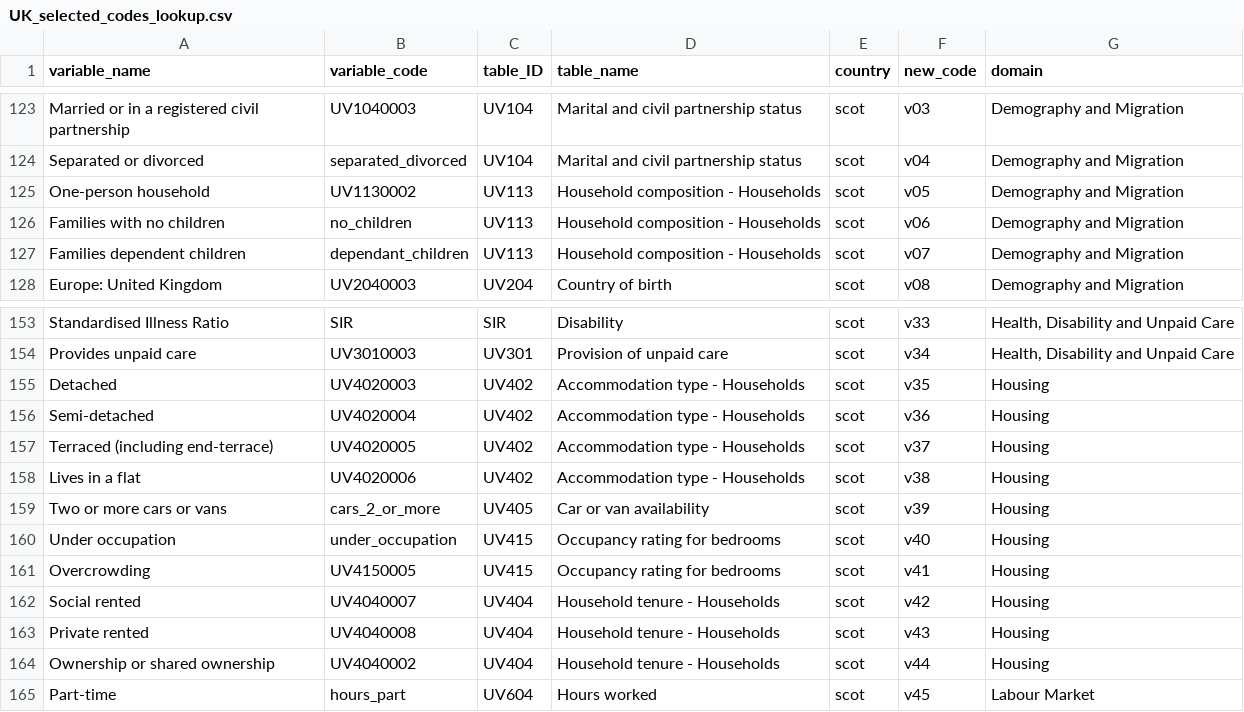
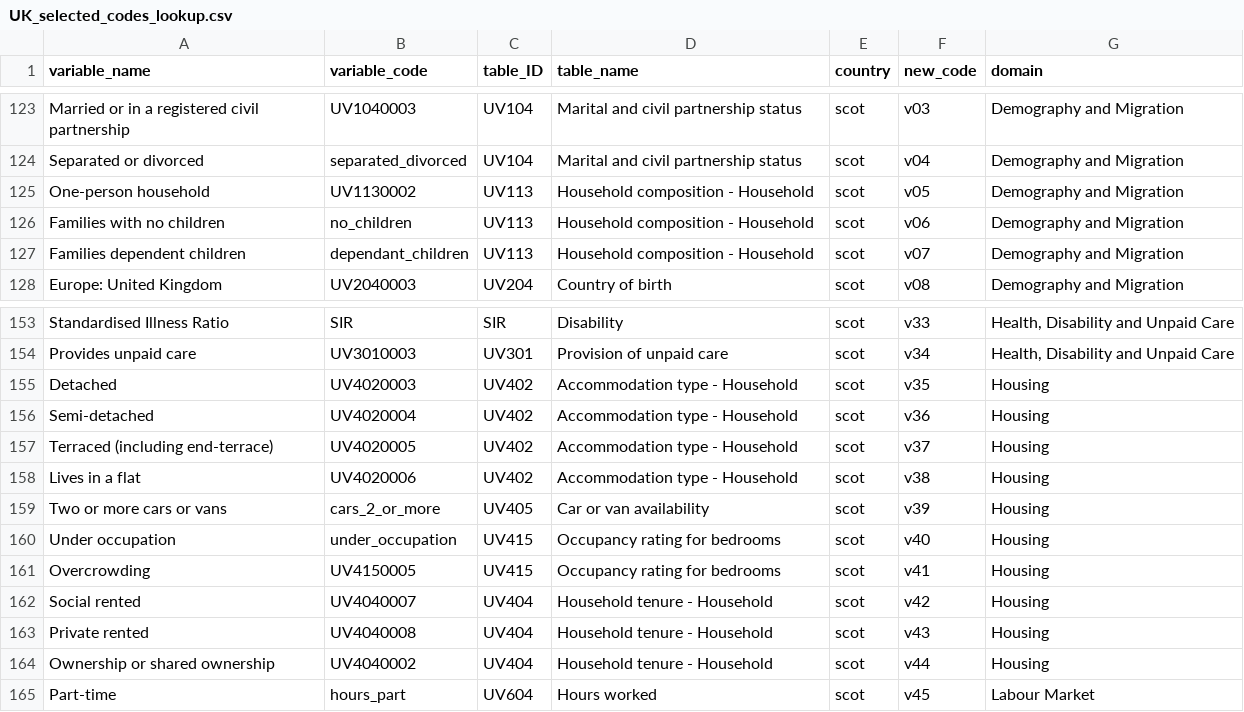
Before and after one commit to ONSgeo/Area_Classification, a CSV file: data/lookups/UK_selected_codes_lookup.csv, drawn as a sheet; only a part is shown, gaps mark what is left out.

```diff
--- a/data/lookups/UK_selected_codes_lookup.csv
+++ b/data/lookups/UK_selected_codes_lookup.csv
@@ -124,5 +124,5 @@ Married or in a registered civil partnership,UV1040003,UV104,Marital and civil p
 Separated or divorced,separated_divorced,UV104,Marital and civil partnership status,scot,v04,Demography and Migration
-One-person household,UV1130002,UV113,Household composition - Households,scot,v05,Demography and Migration
-Families with no children,no_children,UV113,Household composition - Households,scot,v06,Demography and Migration
-Families dependent children,dependant_children,UV113,Household composition - Households,scot,v07,Demography and Migration
+One-person household,UV1130002,UV113,Household composition - Household,scot,v05,Demography and Migration
+Families with no children,no_children,UV113,Household composition - Household,scot,v06,Demography and Migration
+Families dependent children,dependant_children,UV113,Household composition - Household,scot,v07,Demography and Migration
 Europe: United Kingdom,UV2040003,UV204,Country of birth ,scot,v08,Demography and Migration
@@ -154,6 +154,6 @@ Standardised Illness Ratio,SIR,SIR,Disability,scot,v33,"Health, Disability and U
 Provides unpaid care,UV3010003,UV301,Provision of unpaid care,scot,v34,"Health, Disability and Unpaid Care"
-Detached,UV4020003,UV402,Accommodation type - Households,scot,v35,Housing
-Semi-detached,UV4020004,UV402,Accommodation type - Households,scot,v36,Housing
-Terraced (including end-terrace),UV4020005,UV402,Accommodation type - Households,scot,v37,Housing
-Lives in a flat,UV4020006,UV402,Accommodation type - Households,scot,v38,Housing
+Detached,UV4020003,UV402,Accommodation type - Household,scot,v35,Housing
+Semi-detached,UV4020004,UV402,Accommodation type - Household,scot,v36,Housing
+Terraced (including end-terrace),UV4020005,UV402,Accommodation type - Household,scot,v37,Housing
+Lives in a flat,UV4020006,UV402,Accommodation type - Household,scot,v38,Housing
 Two or more cars or vans,cars_2_or_more,UV405,Car or van availability,scot,v39,Housing
@@ -161,5 +161,5 @@ Under occupation,under_occupation,UV415,Occupancy rating for bedrooms,scot,v40,H
 Overcrowding,UV4150005,UV415,Occupancy rating for bedrooms,scot,v41,Housing
-Social rented,UV4040007,UV404,Household tenure - Households,scot,v42,Housing
-Private rented,UV4040008,UV404,Household tenure - Households,scot,v43,Housing
-Ownership or shared ownership,UV4040002,UV404,Household tenure - Households,scot,v44,Housing
+Social rented,UV4040007,UV404,Household tenure - Household,scot,v42,Housing
+Private rented,UV4040008,UV404,Household tenure - Household,scot,v43,Housing
+Ownership or shared ownership,UV4040002,UV404,Household tenure - Household,scot,v44,Housing
 Part-time,hours_part,UV604,Hours worked,scot,v45,Labour Market
```
Also changed, not shown: 4 other files.
